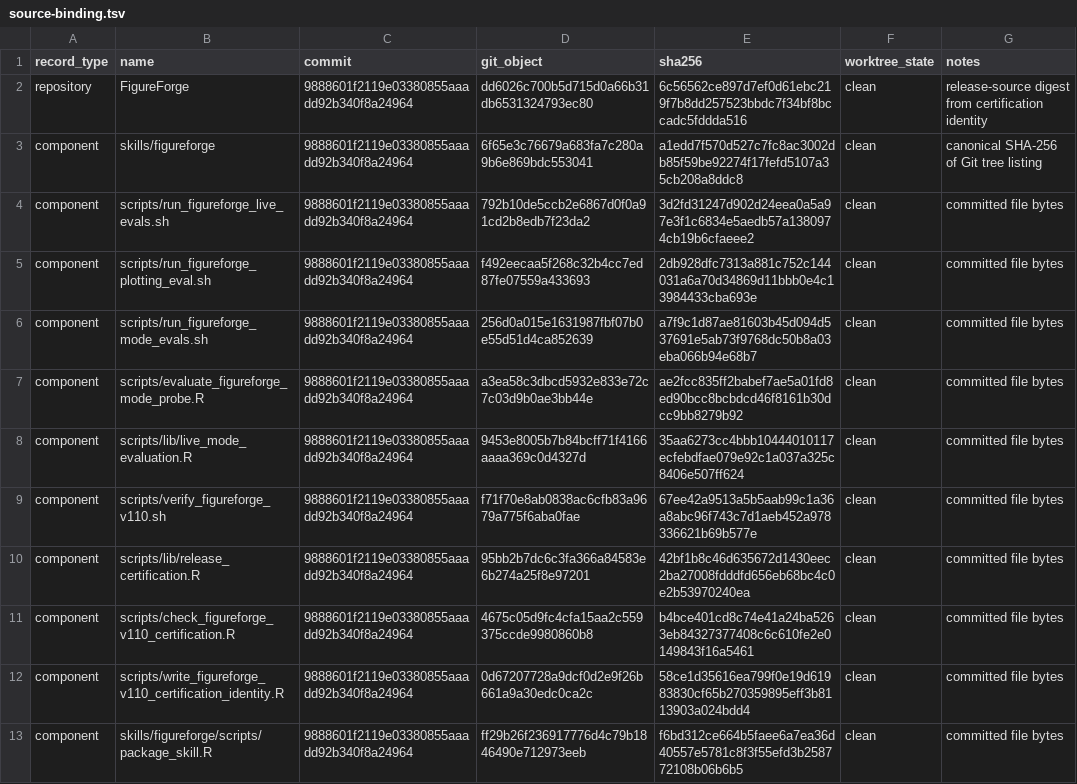
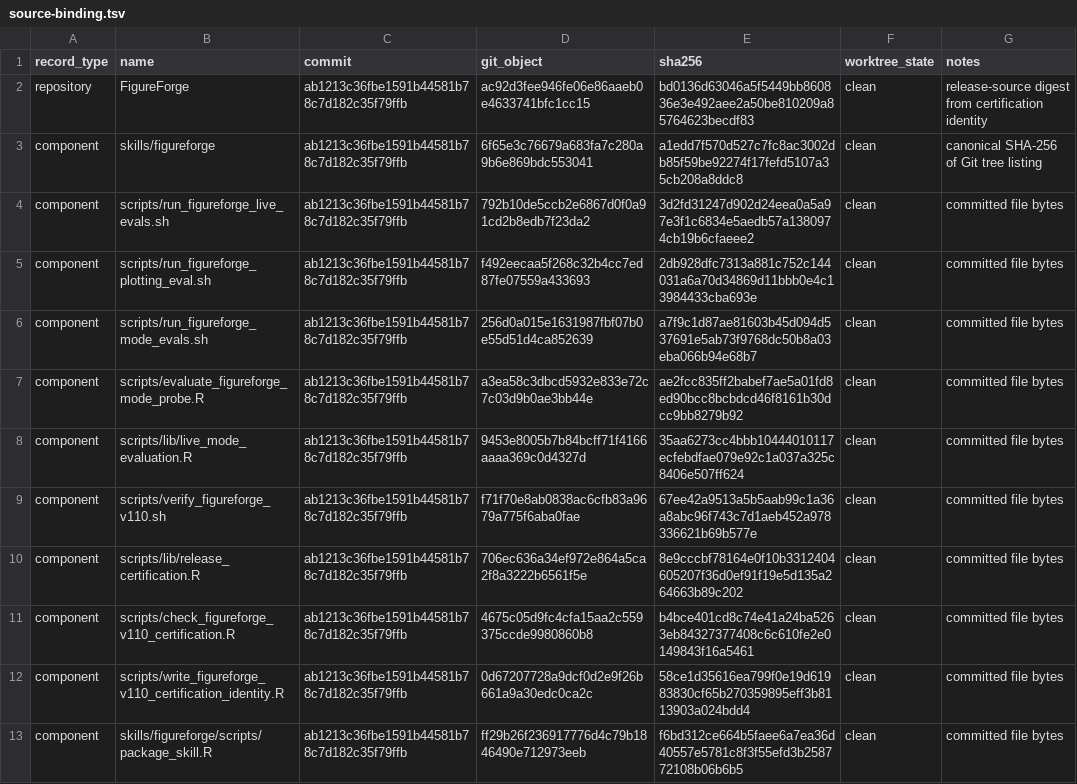
Before and after one commit to Jiawang1209/FigureForge, a TSV file: docs/figureforge-skill-v1.1.0-evidence/source-binding.tsv, drawn as a sheet.

```diff
--- a/docs/figureforge-skill-v1.1.0-evidence/source-binding.tsv
+++ b/docs/figureforge-skill-v1.1.0-evidence/source-binding.tsv
@@ -1,13 +1,13 @@
 record_type	name	commit	git_object	sha256	worktree_state	notes
-repository	FigureForge	9888601f2119e03380855aaadd92b340f8a24964	dd6026c700b5d715d0a66b31db6531324793ec80	6c56562ce897d7ef0d61ebc219f7b8dd257523bbdc7f34bf8bccadc5fddda516	clean	release-source digest from certification identity
-component	skills/figureforge	9888601f2119e03380855aaadd92b340f8a24964	6f65e3c76679a683fa7c280a9b6e869bdc553041	a1edd7f570d527c7fc8ac3002db85f59be92274f17fefd5107a35cb208a8ddc8	clean	canonical SHA-256 of Git tree listing
-component	scripts/run_figureforge_live_evals.sh	9888601f2119e03380855aaadd92b340f8a24964	792b10de5ccb2e6867d0f0a91cd2b8edb7f23da2	3d2fd31247d902d24eea0a5a97e3f1c6834e5aedb57a1380974cb19b6cfaeee2	clean	committed file bytes
-component	scripts/run_figureforge_plotting_eval.sh	9888601f2119e03380855aaadd92b340f8a24964	f492eecaa5f268c32b4cc7ed87fe07559a433693	2db928dfc7313a881c752c144031a6a70d34869d11bbb0e4c13984433cba693e	clean	committed file bytes
-component	scripts/run_figureforge_mode_evals.sh	9888601f2119e03380855aaadd92b340f8a24964	256d0a015e1631987fbf07b0e55d51d4ca852639	a7f9c1d87ae81603b45d094d537691e5ab73f9768dc50b8a03eba066b94e68b7	clean	committed file bytes
-component	scripts/evaluate_figureforge_mode_probe.R	9888601f2119e03380855aaadd92b340f8a24964	a3ea58c3dbcd5932e833e72c7c03d9b0ae3bb44e	ae2fcc835ff2babef7ae5a01fd8ed90bcc8bcbdcd46f8161b30dcc9bb8279b92	clean	committed file bytes
-component	scripts/lib/live_mode_evaluation.R	9888601f2119e03380855aaadd92b340f8a24964	9453e8005b7b84bcff71f4166aaaa369c0d4327d	35aa6273cc4bbb10444010117ecfebdfae079e92c1a037a325c8406e507ff624	clean	committed file bytes
-component	scripts/verify_figureforge_v110.sh	9888601f2119e03380855aaadd92b340f8a24964	f71f70e8ab0838ac6cfb83a9679a775f6aba0fae	67ee42a9513a5b5aab99c1a36a8abc96f743c7d1aeb452a978336621b69b577e	clean	committed file bytes
-component	scripts/lib/release_certification.R	9888601f2119e03380855aaadd92b340f8a24964	95bb2b7dc6c3fa366a84583e6b274a25f8e97201	42bf1b8c46d635672d1430eec2ba27008fdddfd656eb68bc4c0e2b53970240ea	clean	committed file bytes
-component	scripts/check_figureforge_v110_certification.R	9888601f2119e03380855aaadd92b340f8a24964	4675c05d9fc4cfa15aa2c559375ccde9980860b8	b4bce401cd8c74e41a24ba5263eb84327377408c6c610fe2e0149843f16a5461	clean	committed file bytes
-component	scripts/write_figureforge_v110_certification_identity.R	9888601f2119e03380855aaadd92b340f8a24964	0d67207728a9dcf0d2e9f26b661a9a30edc0ca2c	58ce1d35616ea799f0e19d61983830cf65b270359895eff3b8113903a024bdd4	clean	committed file bytes
-component	skills/figureforge/scripts/package_skill.R	9888601f2119e03380855aaadd92b340f8a24964	ff29b26f236917776d4c79b1846490e712973eeb	f6bd312ce664b5faee6a7ea36d40557e5781c8f3f55efd3b258772108b06b6b5	clean	committed file bytes
+repository	FigureForge	ab1213c36fbe1591b44581b78c7d182c35f79ffb	ac92d3fee946fe06e86aaeb0e4633741bfc1cc15	bd0136d63046a5f5449bb860836e3e492aee2a50be810209a85764623becdf83	clean	release-source digest from certification identity
+component	skills/figureforge	ab1213c36fbe1591b44581b78c7d182c35f79ffb	6f65e3c76679a683fa7c280a9b6e869bdc553041	a1edd7f570d527c7fc8ac3002db85f59be92274f17fefd5107a35cb208a8ddc8	clean	canonical SHA-256 of Git tree listing
+component	scripts/run_figureforge_live_evals.sh	ab1213c36fbe1591b44581b78c7d182c35f79ffb	792b10de5ccb2e6867d0f0a91cd2b8edb7f23da2	3d2fd31247d902d24eea0a5a97e3f1c6834e5aedb57a1380974cb19b6cfaeee2	clean	committed file bytes
+component	scripts/run_figureforge_plotting_eval.sh	ab1213c36fbe1591b44581b78c7d182c35f79ffb	f492eecaa5f268c32b4cc7ed87fe07559a433693	2db928dfc7313a881c752c144031a6a70d34869d11bbb0e4c13984433cba693e	clean	committed file bytes
+component	scripts/run_figureforge_mode_evals.sh	ab1213c36fbe1591b44581b78c7d182c35f79ffb	256d0a015e1631987fbf07b0e55d51d4ca852639	a7f9c1d87ae81603b45d094d537691e5ab73f9768dc50b8a03eba066b94e68b7	clean	committed file bytes
+component	scripts/evaluate_figureforge_mode_probe.R	ab1213c36fbe1591b44581b78c7d182c35f79ffb	a3ea58c3dbcd5932e833e72c7c03d9b0ae3bb44e	ae2fcc835ff2babef7ae5a01fd8ed90bcc8bcbdcd46f8161b30dcc9bb8279b92	clean	committed file bytes
+component	scripts/lib/live_mode_evaluation.R	ab1213c36fbe1591b44581b78c7d182c35f79ffb	9453e8005b7b84bcff71f4166aaaa369c0d4327d	35aa6273cc4bbb10444010117ecfebdfae079e92c1a037a325c8406e507ff624	clean	committed file bytes
+component	scripts/verify_figureforge_v110.sh	ab1213c36fbe1591b44581b78c7d182c35f79ffb	f71f70e8ab0838ac6cfb83a9679a775f6aba0fae	67ee42a9513a5b5aab99c1a36a8abc96f743c7d1aeb452a978336621b69b577e	clean	committed file bytes
+component	scripts/lib/release_certification.R	ab1213c36fbe1591b44581b78c7d182c35f79ffb	706ec636a34ef972e864a5ca2f8a3222b6561f5e	8e9cccbf78164e0f10b3312404605207f36d0ef91f19e5d135a264663b89c202	clean	committed file bytes
+component	scripts/check_figureforge_v110_certification.R	ab1213c36fbe1591b44581b78c7d182c35f79ffb	4675c05d9fc4cfa15aa2c559375ccde9980860b8	b4bce401cd8c74e41a24ba5263eb84327377408c6c610fe2e0149843f16a5461	clean	committed file bytes
+component	scripts/write_figureforge_v110_certification_identity.R	ab1213c36fbe1591b44581b78c7d182c35f79ffb	0d67207728a9dcf0d2e9f26b661a9a30edc0ca2c	58ce1d35616ea799f0e19d61983830cf65b270359895eff3b8113903a024bdd4	clean	committed file bytes
+component	skills/figureforge/scripts/package_skill.R	ab1213c36fbe1591b44581b78c7d182c35f79ffb	ff29b26f236917776d4c79b1846490e712973eeb	f6bd312ce664b5faee6a7ea36d40557e5781c8f3f55efd3b258772108b06b6b5	clean	committed file bytes
```
Also changed, not shown: docs/figureforge-skill-v1.1.0-evidence/artifact-identities.tsv, docs/figureforge-skill-v1.1.0-evidence/certification-identity.tsv, 10 other files.
